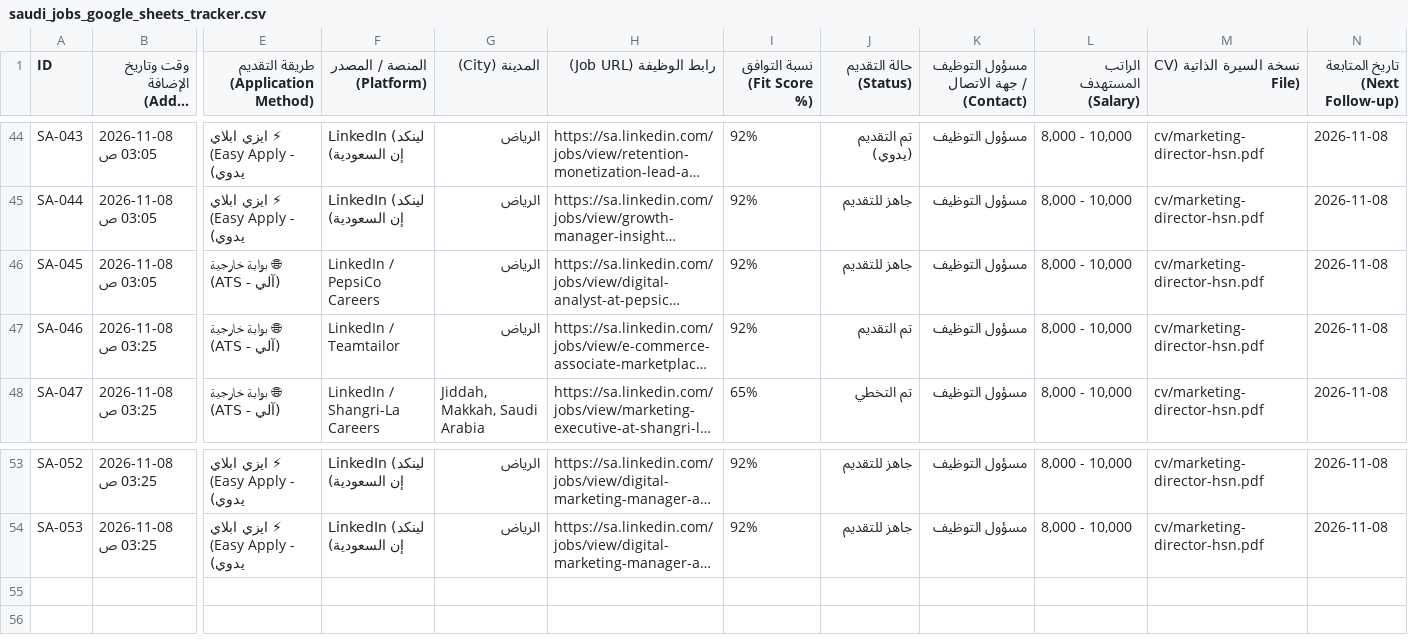
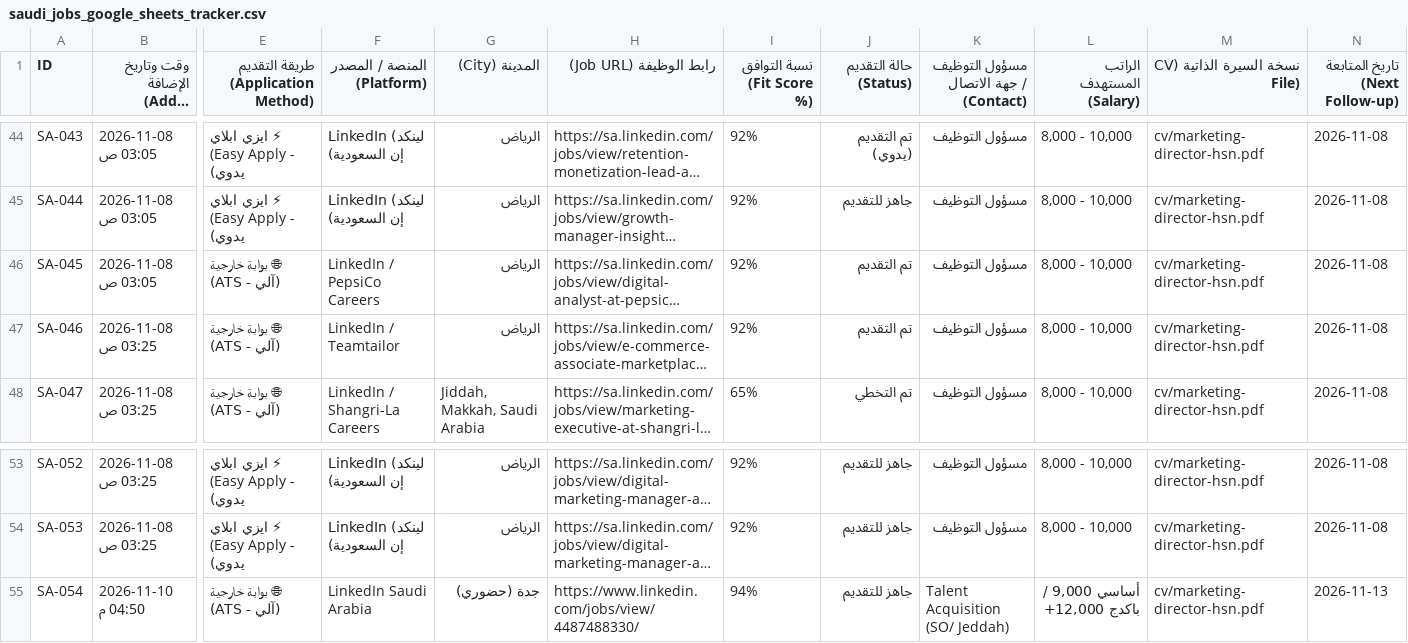
Before and after one commit to hsn96srhan/ai-job-search, a CSV file: saudi_jobs_google_sheets_tracker.csv, drawn as a sheet; only a part is shown, gaps mark what is left out; long unchanged cells end in …; rows hold the shown columns only; the diff names each change by its address in the sheet, - before the commit and + after, or states it on an @@ line.

Commit message:
Add new verified role SA-054: Director of Marketing at SO/ Hotels & Resorts (Accor)

```diff
--- a/saudi_jobs_google_sheets_tracker.csv
+++ b/saudi_jobs_google_sheets_tracker.csv
-J46 (حالة التقديم (Status)): جاهز للتقديم
+J46 (حالة التقديم (Status)): تم التقديم
+row 55: SA-054 | 2026-11-10 04:50 م | 🌐 بوابة خارجية (ATS - آلي) | LinkedIn Saudi Arabia | جدة (حضوري) | https://www.linkedin.com/jobs/view/4487488330/ | 94% | جاهز للتقديم | Talent Acquisition (SO/ Jeddah) | أساسي 9,000 / باكدج 12,000+ | cv/marketing-director-hsn.pdf | 2026-11-13
```
Also changed, not shown: 1 other file.
